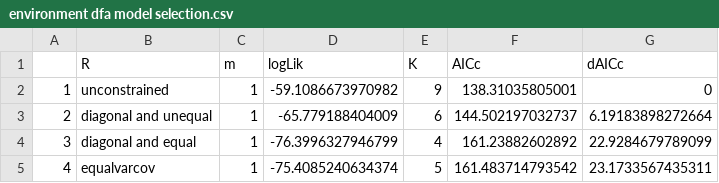
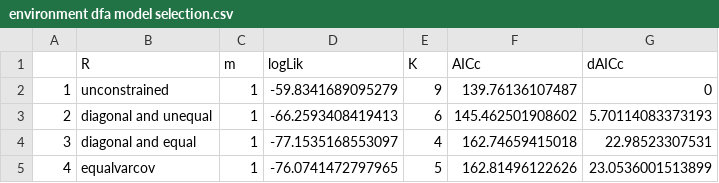
Before and after one commit to Erin-Fedewa-NOAA/Spatial-Opie-, a CSV file: Output/environment dfa model selection.csv, drawn as a sheet.

```diff
--- a/Output/environment dfa model selection.csv
+++ b/Output/environment dfa model selection.csv
@@ -1,5 +1,5 @@
 "","R","m","logLik","K","AICc","dAICc"
-"1","unconstrained",1,-59.1086673970982,9,138.31035805001,0
-"2","diagonal and unequal",1,-65.779188404009,6,144.502197032737,6.19183898272664
-"3","diagonal and equal",1,-76.3996327946799,4,161.23882602892,22.9284679789099
-"4","equalvarcov",1,-75.4085240634374,5,161.483714793542,23.1733567435311
+"1","unconstrained",1,-59.8341689095279,9,139.76136107487,0
+"2","diagonal and unequal",1,-66.2593408419413,6,145.462501908602,5.70114083373193
+"3","diagonal and equal",1,-77.1535168553097,4,162.74659415018,22.98523307531
+"4","equalvarcov",1,-76.0741472797965,5,162.81496122626,23.0536001513899
```
Also changed, not shown: Output/D95_output.csv, Output/Lat COD.csv, 3 other files.
